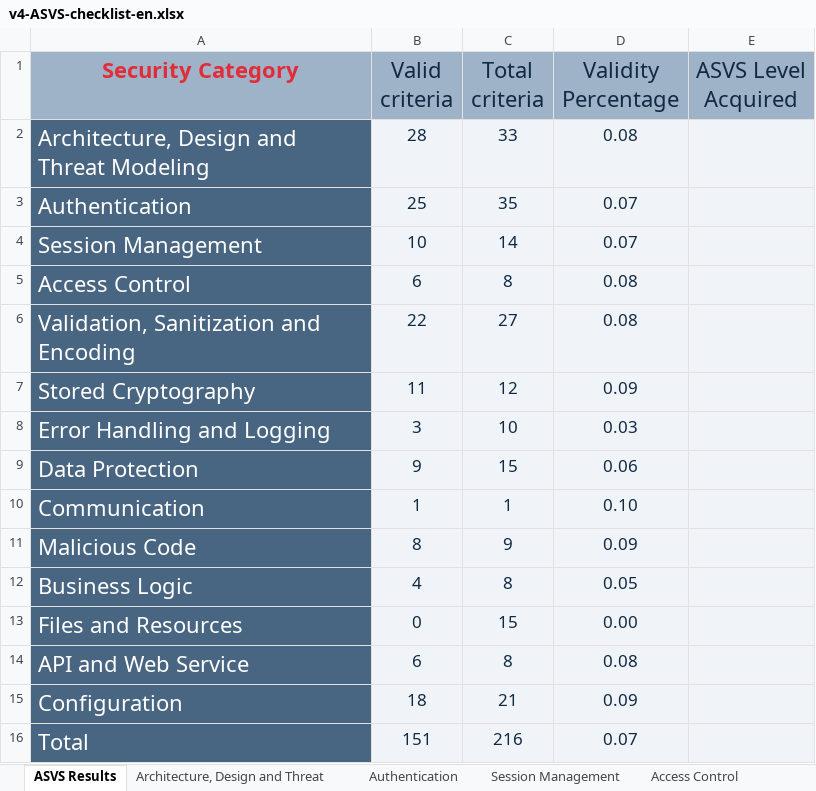
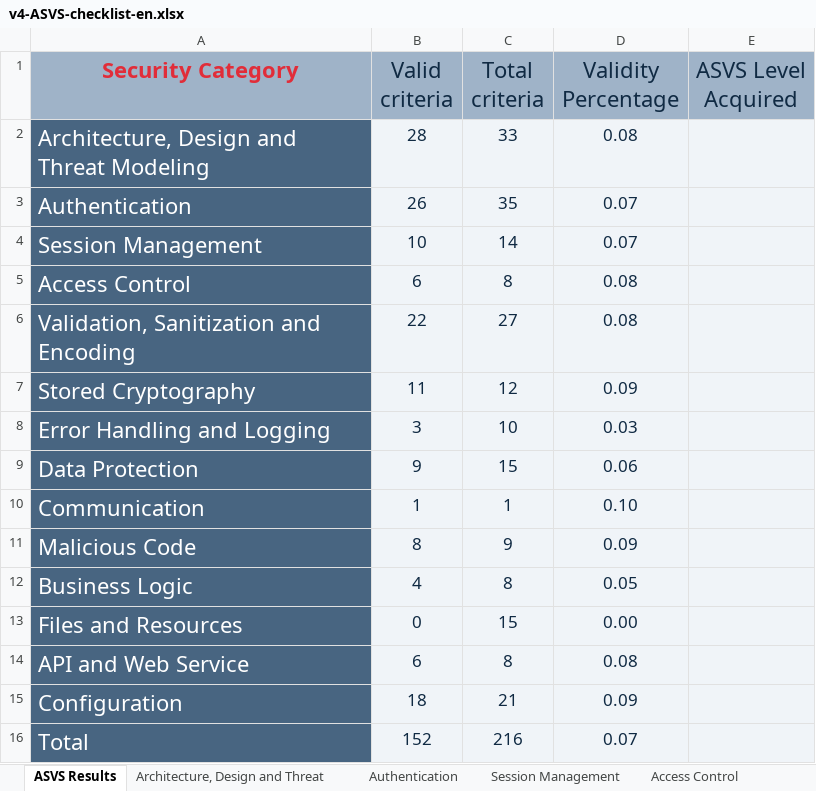
Before and after one commit to MiguelFerreira18/desofs2024_m1b_2, an Excel workbook: Deliverables/v4-ASVS-checklist-en.xlsx, sheet ASVS Results, drawn as a sheet; values as stored, in another font and other column widths than the file's, no borders; charts and pictures not drawn; the diff names each change by its address in the sheet, - before the commit and + after, or states it on an @@ line.

```diff
--- a/Deliverables/v4-ASVS-checklist-en.xlsx (sheet ASVS Results)
+++ b/Deliverables/v4-ASVS-checklist-en.xlsx (sheet ASVS Results)
-B3 (Valid criteria): 25
+B3 (Valid criteria): 26
-B16 (Valid criteria): 151
+B16 (Valid criteria): 152
```
Also changed, not shown: sheet Authentication, charts or pictures, 1 other file.
